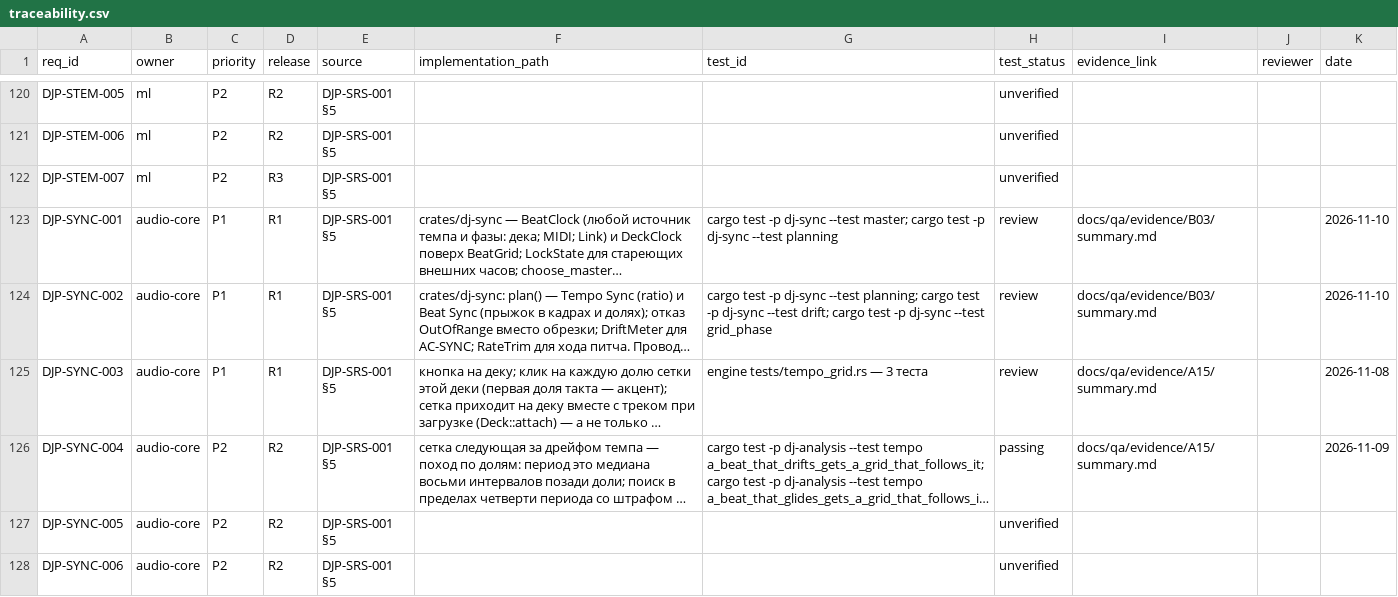
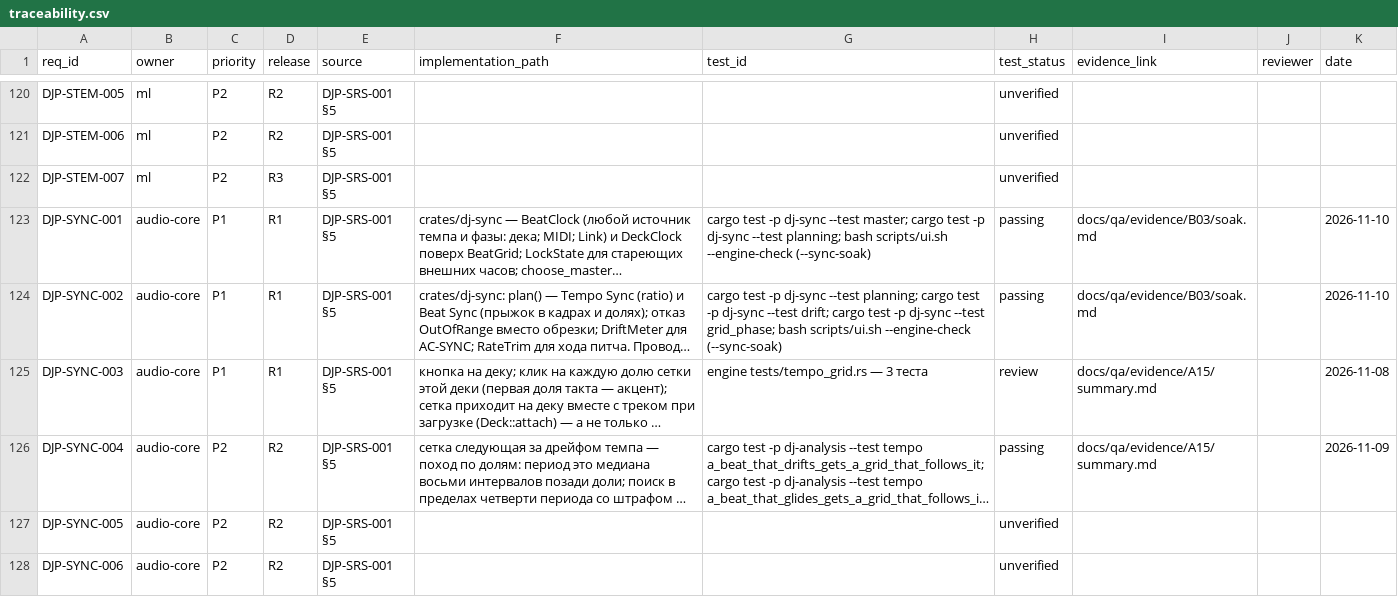
Before and after one commit to UncleAndy/hauler-dj-platform, a CSV file: docs/requirements/traceability.csv, drawn as a sheet; only a part is shown, gaps mark what is left out; long unchanged cells end in …; the diff names each change by its address in the sheet, - before the commit and + after, or states it on an @@ line.

Commit message:
feat(sync): десять минут двух дек и фаза, посчитанная в блоке
S4 закрыт: --sync-soak гоняет два клика (128 и 120 BPM) десять минут под null-sink, руки меняют темп
мастера, ставят ведомую на паузу и пускают, включают и снимают луп, выводят темп за пределы фейдера.

Первый прогон был красным дважды, и оба раза не из-за синхронизации:

- фаза считалась при сборке снапшота из бита мастера и бита ведомой, прочитанных из ячеек в разные
  мгновения. Разница двух положений из разных блоков — это фаза плюс до 5,332 мс (блок 256 кадров при
  48 кГц); значения в логе так и шли: 0,663 / 1,327 / … / 5,332 — восьмые блока. Теперь
  publish_phase_errors() считает её первой строкой State::publish, где обе деки уже продвинуты, и кладёт
  в ячейку phase_error_ms; снапшот берёт измеренное, fill_phase_errors остался запасным путём для
  снапшотов не из движка;
- клик мастера длиной seconds + 5 кончался на 585,8 с из 600, мастер останавливался, и хвост мерил
  расстояние до стоящей деки. Фикстуры удлинены (seconds × 1,1 + 70 с, ведомая ест материал в 128/120 раз
  быстрее), и добавлен страж: остановившийся мастер валит замер прямой строкой.

Замер 600 с: 10 240 выборок, 8 542 в установившемся окне, худшая |фаза| 1,878 мс при допуске 2 мс,
100,00 % выборок внутри, выбросов ноль (до правки — 234,082 мс и 96,84 %), восстановление после рук
1,2 / 1,2 / 0,1 / 0,1 / 0,1 / 0,1 с.

Гейт держит минуту того же вида (scripts/ui.sh --engine-check). DJP-SYNC-001/002 → passing,
evidence docs/qa/evidence/B03/soak.md вместе с сырым логом.

Гейт /tmp/gate-soak2.log: all gates passed.

```diff
--- a/docs/requirements/traceability.csv
+++ b/docs/requirements/traceability.csv
-G123 (test_id): …dj-sync --test planning
+G123 (test_id): …dj-sync --test planning; bash scripts/ui.sh --engine-check (--sync-soak)
-H123:H124 (test_status): review
+H123:H124 (test_status): passing
-I123:I124 (evidence_link): docs/qa/evidence/B03/summary.md
+I123:I124 (evidence_link): docs/qa/evidence/B03/soak.md
-G124 (test_id): …dj-sync --test grid_phase
+G124 (test_id): …dj-sync --test grid_phase; bash scripts/ui.sh --engine-check (--sync-soak)
```
Also changed, not shown: 7 other files.
